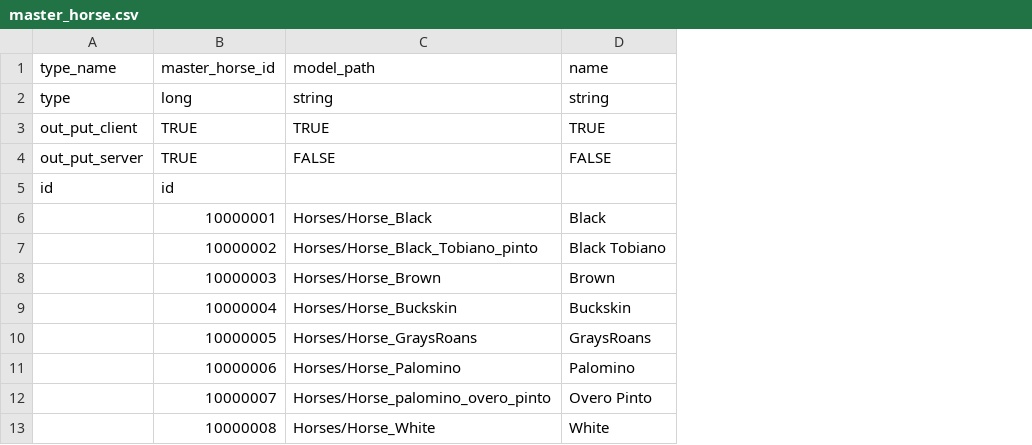
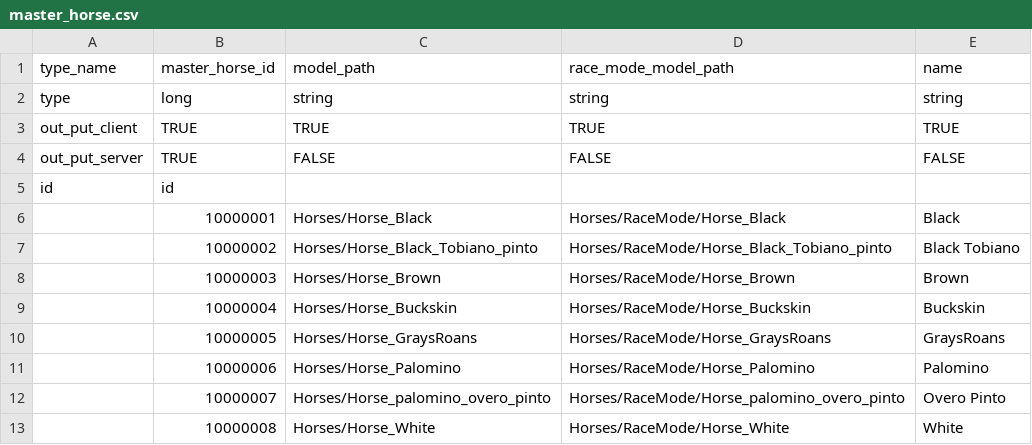
Before and after one commit to hmthangGitHub/horseverse.game.client, a CSV file: UnityProject/HorseVerse/Assets/App/MasterData/Editor/MasterDataCSV/master_horse.csv, drawn as a sheet; the diff names each change by its address in the sheet, - before the commit and + after, or states it on an @@ line.

Commit message:
add master map, update master horses

```diff
--- a/UnityProject/HorseVerse/Assets/App/MasterData/Editor/MasterDataCSV/master_horse.csv
+++ b/UnityProject/HorseVerse/Assets/App/MasterData/Editor/MasterDataCSV/master_horse.csv
+column D, rows 1-13: race_mode_model_path | string | TRUE | FALSE |  | Horses/RaceMode/Horse_Black | Horses/RaceMode/Horse_Black_Tobiano_pinto | Horses/RaceMode/Horse_Brown | Horses/RaceMode/Horse_Buckskin | Horses/RaceMode/Horse_GraysRoans | Horses/RaceMode/Horse_Palomino | Horses/RaceMode/Horse_palomino_overo_pinto | Horses/RaceMode/Horse_White
```
Also changed, not shown: 5 other files.
